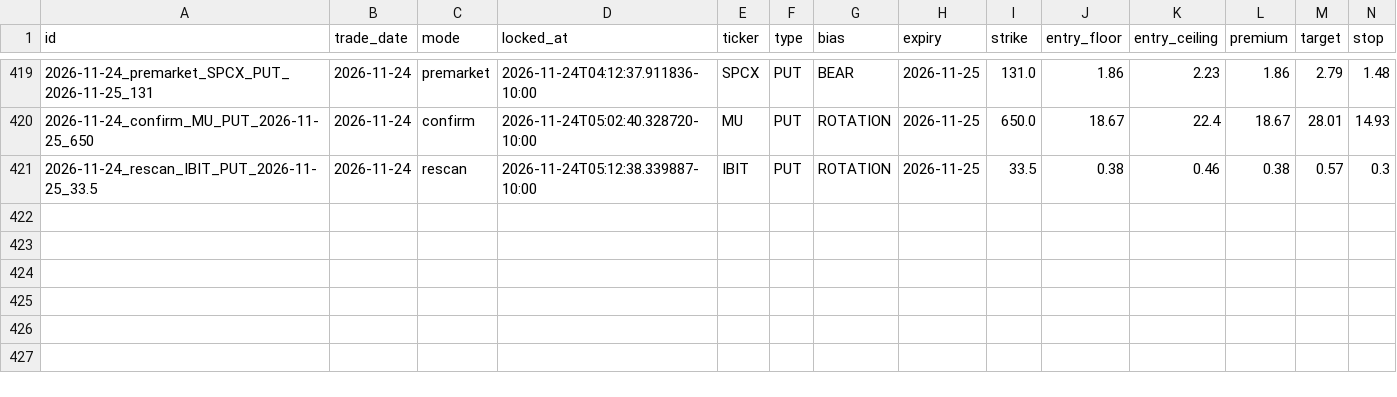
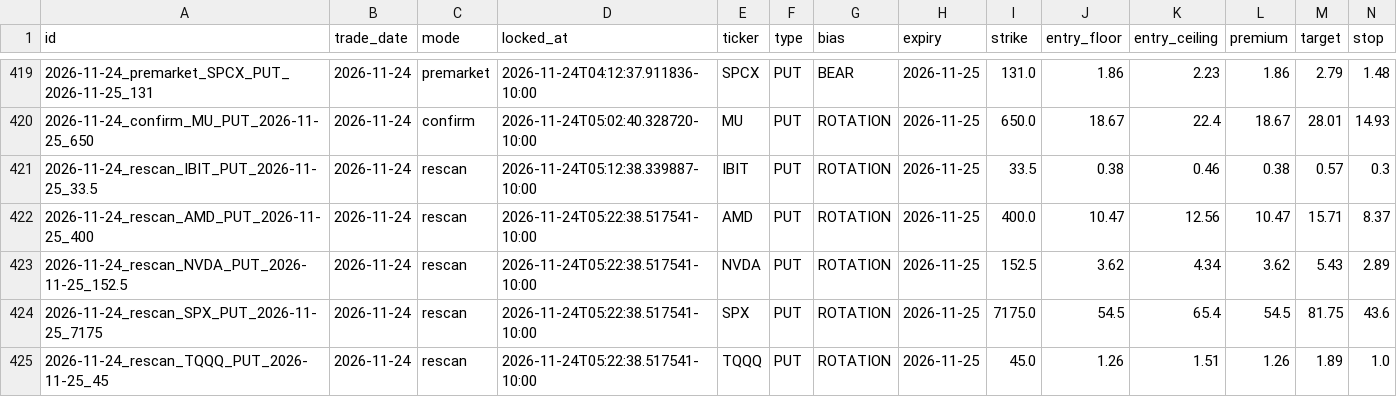
Before and after one commit to Seed808/theesness-market, a CSV file: ledger/locks.csv, drawn as a sheet; only a part is shown, gaps mark what is left out; rows hold the shown columns only; the diff names each change by its address in the sheet, - before the commit and + after, or states it on an @@ line.

Commit message:
ledger: 2026-11-24T15:25Z

```diff
--- a/ledger/locks.csv
+++ b/ledger/locks.csv
+row 422: 2026-11-24_rescan_AMD_PUT_2026-11-25_400 | 2026-11-24 | rescan | 2026-11-24T05:22:38.517541-10:00 | AMD | PUT | ROTATION | 2026-11-25 | 400.0 | 10.47 | 12.56 | 10.47 | 15.71 | 8.37
+row 423: 2026-11-24_rescan_NVDA_PUT_2026-11-25_152.5 | 2026-11-24 | rescan | 2026-11-24T05:22:38.517541-10:00 | NVDA | PUT | ROTATION | 2026-11-25 | 152.5 | 3.62 | 4.34 | 3.62 | 5.43 | 2.89
+row 424: 2026-11-24_rescan_SPX_PUT_2026-11-25_7175 | 2026-11-24 | rescan | 2026-11-24T05:22:38.517541-10:00 | SPX | PUT | ROTATION | 2026-11-25 | 7175.0 | 54.5 | 65.4 | 54.5 | 81.75 | 43.6
+row 425: 2026-11-24_rescan_TQQQ_PUT_2026-11-25_45 | 2026-11-24 | rescan | 2026-11-24T05:22:38.517541-10:00 | TQQQ | PUT | ROTATION | 2026-11-25 | 45.0 | 1.26 | 1.51 | 1.26 | 1.89 | 1.0
```
Also changed, not shown: ledger/grades_t1.csv, ledger/watch_grades.csv, 8 other files.
